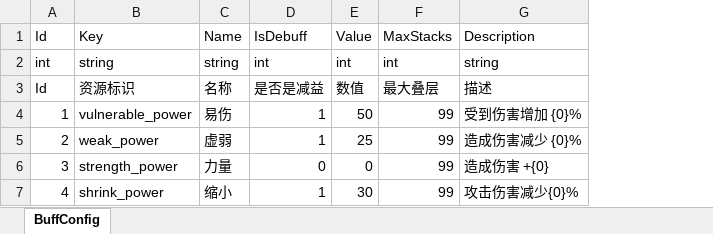
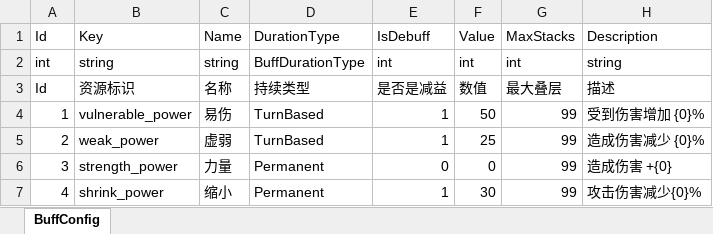
Before and after one commit to koto233/Unity-Roguelike-Deckbuilder, an Excel workbook: Roguelike-Deckbuilder/Assets/Config/Excel/BuffConfig.xlsx, sheet BuffConfig, drawn as a sheet; values as stored, in another font and other column widths than the file's, no borders; the diff names each change by its address in the sheet, - before the commit and + after, or states it on an @@ line.

Commit message:
feat(Buff): 添加Buff持续时间类型支持回合制和永久效果
- 引入BuffDurationType枚举，区分TurnBased（回合制）和Permanent（永久）两种持续类型
- 在BuffConfig中添加DurationType字段，并配置JSON序列化
- 更新BuffManager中的应用和移除逻辑，支持不同持续类型的处理
- 重构ApplyBuff方法，区分不可叠层和可叠层的处理逻辑
- 将层数修改统一通过SetStacks方法管理，自动处理事件发布和Buff移除
- 优化回合结束逻辑，仅对TurnBased类型的Buff减少层数

refactor(Buff): 重构BuffManager代码结构和注释组织

- 重新组织方法分组，使用区域注释提高代码可读性
- 移除VulnerableBuff中手动处理回合结束的逻辑，统一由BuffManager管理
- 简化查询方法的实现

fix(UI): 修复工具提示显示和隐藏的逻辑问题

- 修复BattlePresenter、ShopPresenter和TopBarPresenter中工具提示的显示/隐藏逻辑
- 在Tooltip中添加空描述检查，避免显示空白工具提示
- 统一各视图组件的HideToolTip方法实现

```diff
--- a/Roguelike-Deckbuilder/Assets/Config/Excel/BuffConfig.xlsx (sheet BuffConfig)
+++ b/Roguelike-Deckbuilder/Assets/Config/Excel/BuffConfig.xlsx (sheet BuffConfig)
+column D, rows 1-7: DurationType | BuffDurationType | 持续类型 | TurnBased | TurnBased | Permanent | Permanent
```
Also changed, not shown: 14 other files.
